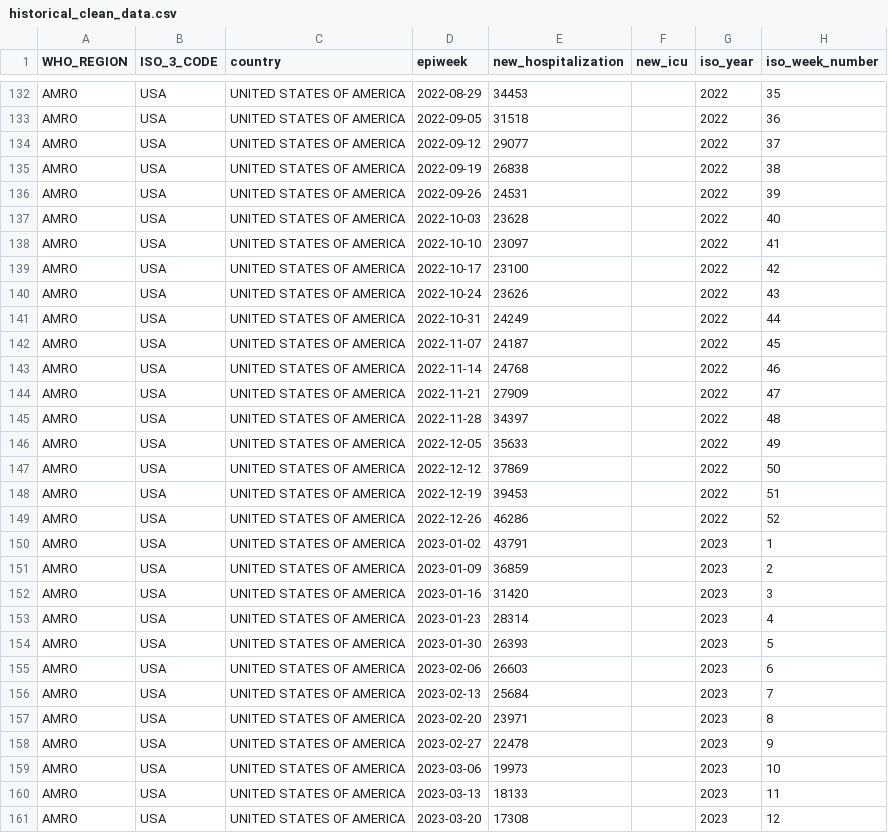
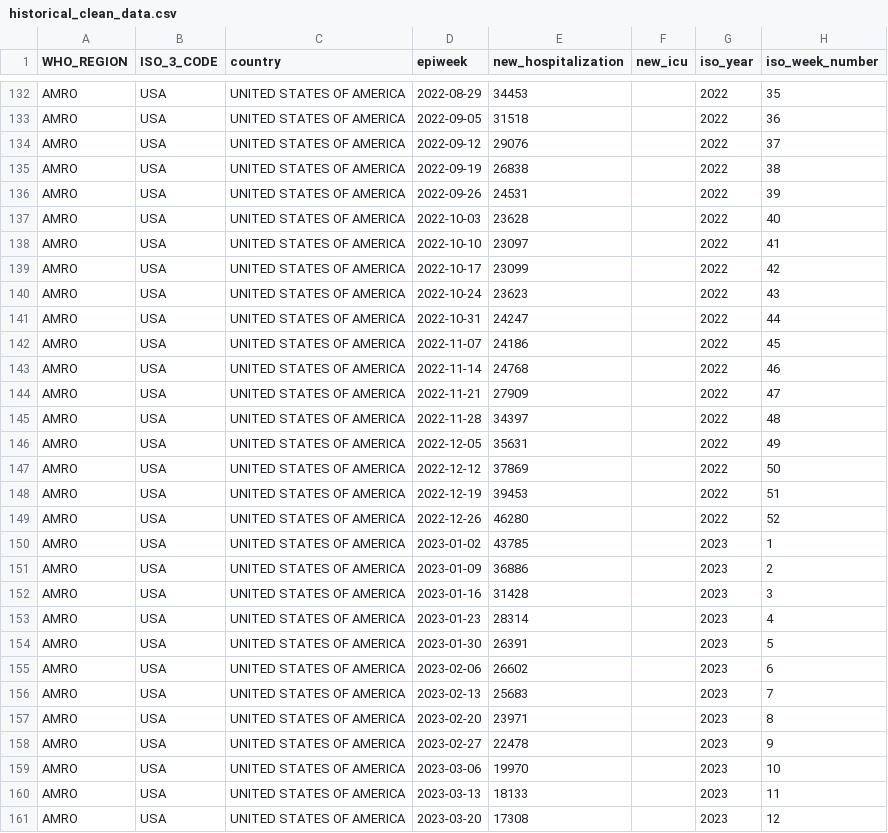
Before and after one commit to whocov/csv_weekly_hosp_icu, a CSV file: data/clean/historical_clean_data.csv, drawn as a sheet; only a part is shown, gaps mark what is left out; the diff covers the shown part only.

```diff
--- a/data/clean/historical_clean_data.csv
+++ b/data/clean/historical_clean_data.csv
@@ -133,3 +133,3 @@ AMRO,USA,UNITED STATES OF AMERICA,2022-08-29,34453,,2022,35
 AMRO,USA,UNITED STATES OF AMERICA,2022-09-05,31518,,2022,36
-AMRO,USA,UNITED STATES OF AMERICA,2022-09-12,29077,,2022,37
+AMRO,USA,UNITED STATES OF AMERICA,2022-09-12,29076,,2022,37
 AMRO,USA,UNITED STATES OF AMERICA,2022-09-19,26838,,2022,38
@@ -138,6 +138,6 @@ AMRO,USA,UNITED STATES OF AMERICA,2022-10-03,23628,,2022,40
 AMRO,USA,UNITED STATES OF AMERICA,2022-10-10,23097,,2022,41
-AMRO,USA,UNITED STATES OF AMERICA,2022-10-17,23100,,2022,42
-AMRO,USA,UNITED STATES OF AMERICA,2022-10-24,23626,,2022,43
-AMRO,USA,UNITED STATES OF AMERICA,2022-10-31,24249,,2022,44
-AMRO,USA,UNITED STATES OF AMERICA,2022-11-07,24187,,2022,45
+AMRO,USA,UNITED STATES OF AMERICA,2022-10-17,23099,,2022,42
+AMRO,USA,UNITED STATES OF AMERICA,2022-10-24,23623,,2022,43
+AMRO,USA,UNITED STATES OF AMERICA,2022-10-31,24247,,2022,44
+AMRO,USA,UNITED STATES OF AMERICA,2022-11-07,24186,,2022,45
 AMRO,USA,UNITED STATES OF AMERICA,2022-11-14,24768,,2022,46
@@ -145,16 +145,16 @@ AMRO,USA,UNITED STATES OF AMERICA,2022-11-21,27909,,2022,47
 AMRO,USA,UNITED STATES OF AMERICA,2022-11-28,34397,,2022,48
-AMRO,USA,UNITED STATES OF AMERICA,2022-12-05,35633,,2022,49
+AMRO,USA,UNITED STATES OF AMERICA,2022-12-05,35631,,2022,49
 AMRO,USA,UNITED STATES OF AMERICA,2022-12-12,37869,,2022,50
 AMRO,USA,UNITED STATES OF AMERICA,2022-12-19,39453,,2022,51
-AMRO,USA,UNITED STATES OF AMERICA,2022-12-26,46286,,2022,52
-AMRO,USA,UNITED STATES OF AMERICA,2023-01-02,43791,,2023,1
-AMRO,USA,UNITED STATES OF AMERICA,2023-01-09,36859,,2023,2
-AMRO,USA,UNITED STATES OF AMERICA,2023-01-16,31420,,2023,3
+AMRO,USA,UNITED STATES OF AMERICA,2022-12-26,46280,,2022,52
+AMRO,USA,UNITED STATES OF AMERICA,2023-01-02,43785,,2023,1
+AMRO,USA,UNITED STATES OF AMERICA,2023-01-09,36886,,2023,2
+AMRO,USA,UNITED STATES OF AMERICA,2023-01-16,31428,,2023,3
 AMRO,USA,UNITED STATES OF AMERICA,2023-01-23,28314,,2023,4
-AMRO,USA,UNITED STATES OF AMERICA,2023-01-30,26393,,2023,5
-AMRO,USA,UNITED STATES OF AMERICA,2023-02-06,26603,,2023,6
-AMRO,USA,UNITED STATES OF AMERICA,2023-02-13,25684,,2023,7
+AMRO,USA,UNITED STATES OF AMERICA,2023-01-30,26391,,2023,5
+AMRO,USA,UNITED STATES OF AMERICA,2023-02-06,26602,,2023,6
+AMRO,USA,UNITED STATES OF AMERICA,2023-02-13,25683,,2023,7
 AMRO,USA,UNITED STATES OF AMERICA,2023-02-20,23971,,2023,8
 AMRO,USA,UNITED STATES OF AMERICA,2023-02-27,22478,,2023,9
-AMRO,USA,UNITED STATES OF AMERICA,2023-03-06,19973,,2023,10
+AMRO,USA,UNITED STATES OF AMERICA,2023-03-06,19970,,2023,10
 AMRO,USA,UNITED STATES OF AMERICA,2023-03-13,18133,,2023,11
```
Also changed, not shown: 1 added row and 22 edited cells elsewhere in this file.
